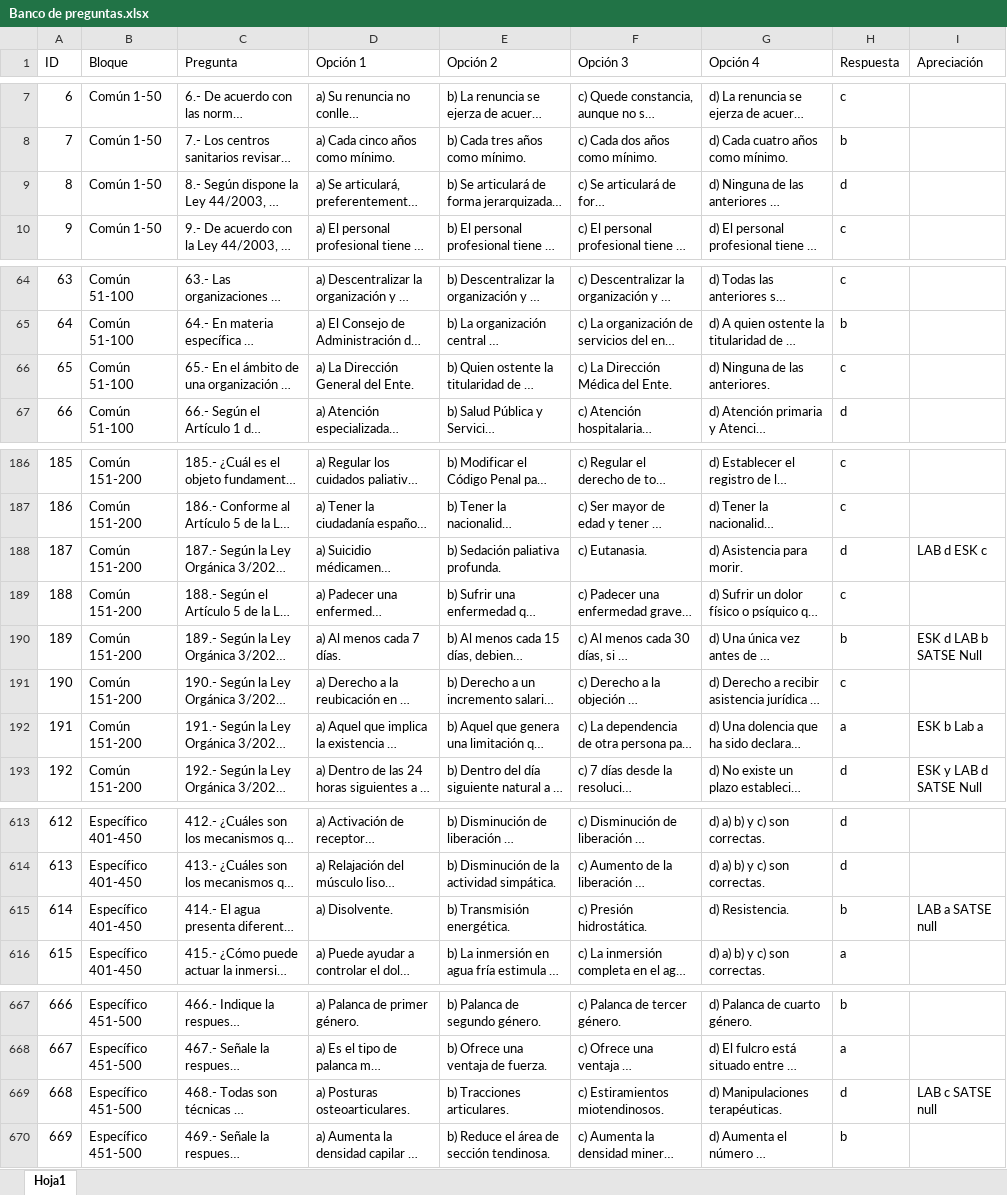
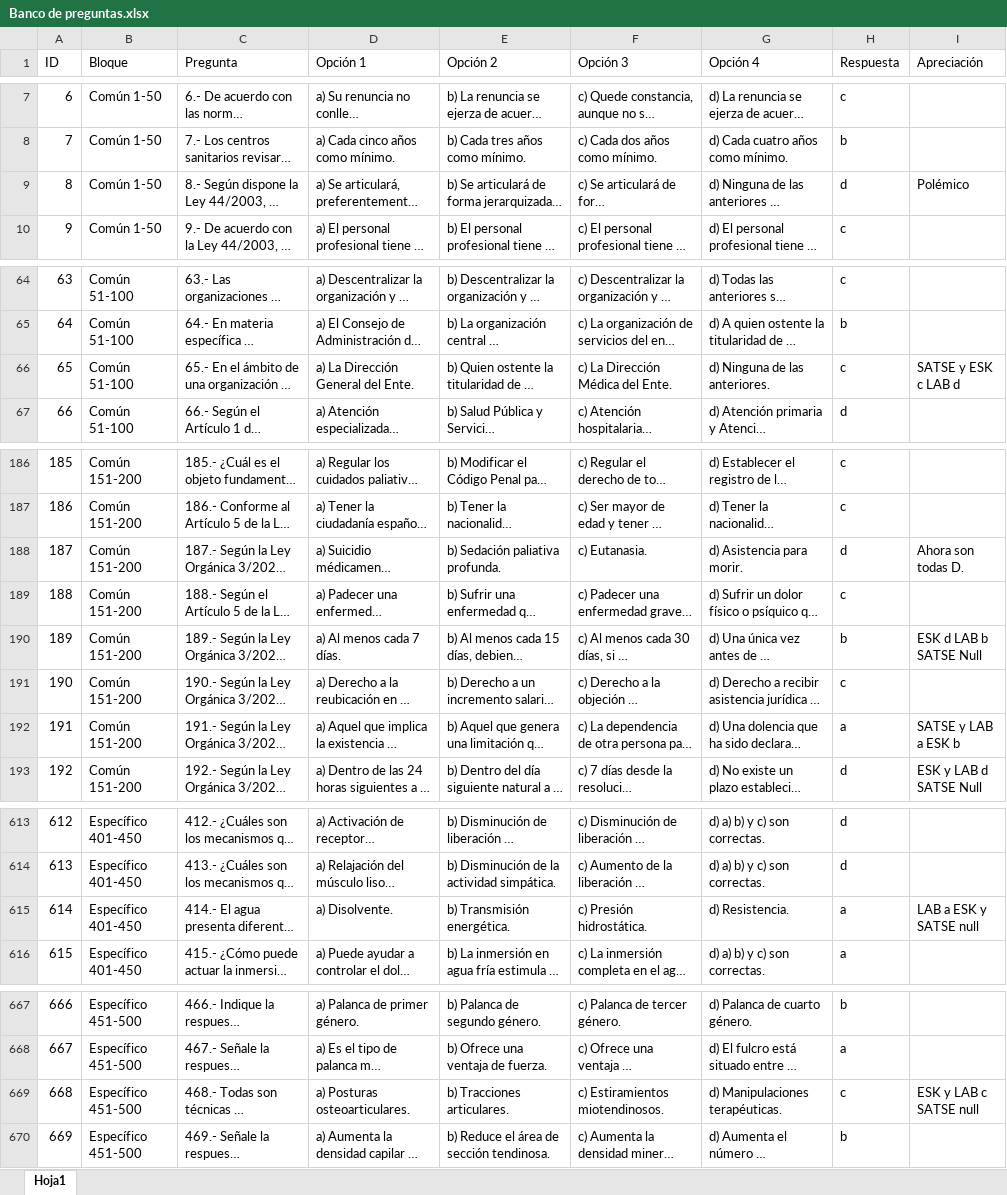
Before and after one commit to asierduran/Test-Opes-2026-Prueba, an Excel workbook: Banco de preguntas.xlsx, sheet Hoja1, drawn as a sheet; only a part is shown, gaps mark what is left out; long unchanged cells end in …; values as stored, in another font and other column widths than the file's, no borders; the diff covers the shown part only; the diff names each change by its address in the sheet, - before the commit and + after, or states it on an @@ line.

```diff
--- a/Banco de preguntas.xlsx (sheet Hoja1)
+++ b/Banco de preguntas.xlsx (sheet Hoja1)
-I9 (Apreciación): (empty)
+I9 (Apreciación): Polémico
-I66 (Apreciación): (empty)
+I66 (Apreciación): SATSE y ESK c LAB d
-I188 (Apreciación): LAB d ESK c
+I188 (Apreciación): Ahora son todas D.
-I192 (Apreciación): ESK b Lab a
+I192 (Apreciación): SATSE y LAB a ESK b
-H615 (Respuesta): b
+H615 (Respuesta): a
-I615 (Apreciación): LAB a SATSE null
+I615 (Apreciación): LAB a ESK y SATSE null
-H669 (Respuesta): d
+H669 (Respuesta): c
-I669 (Apreciación): LAB c SATSE null
+I669 (Apreciación): ESK y LAB c SATSE null
```
Also changed, not shown: 23 edited cells elsewhere in this sheet.
